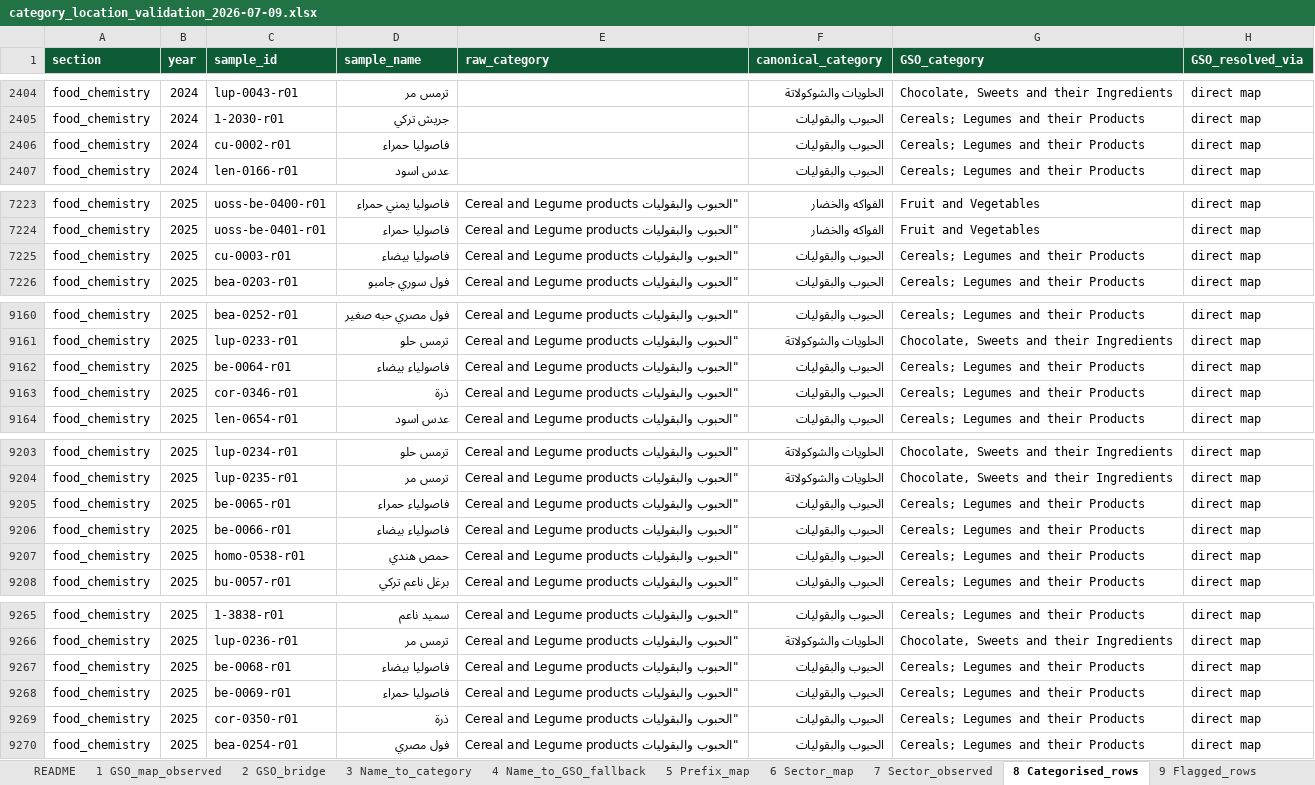
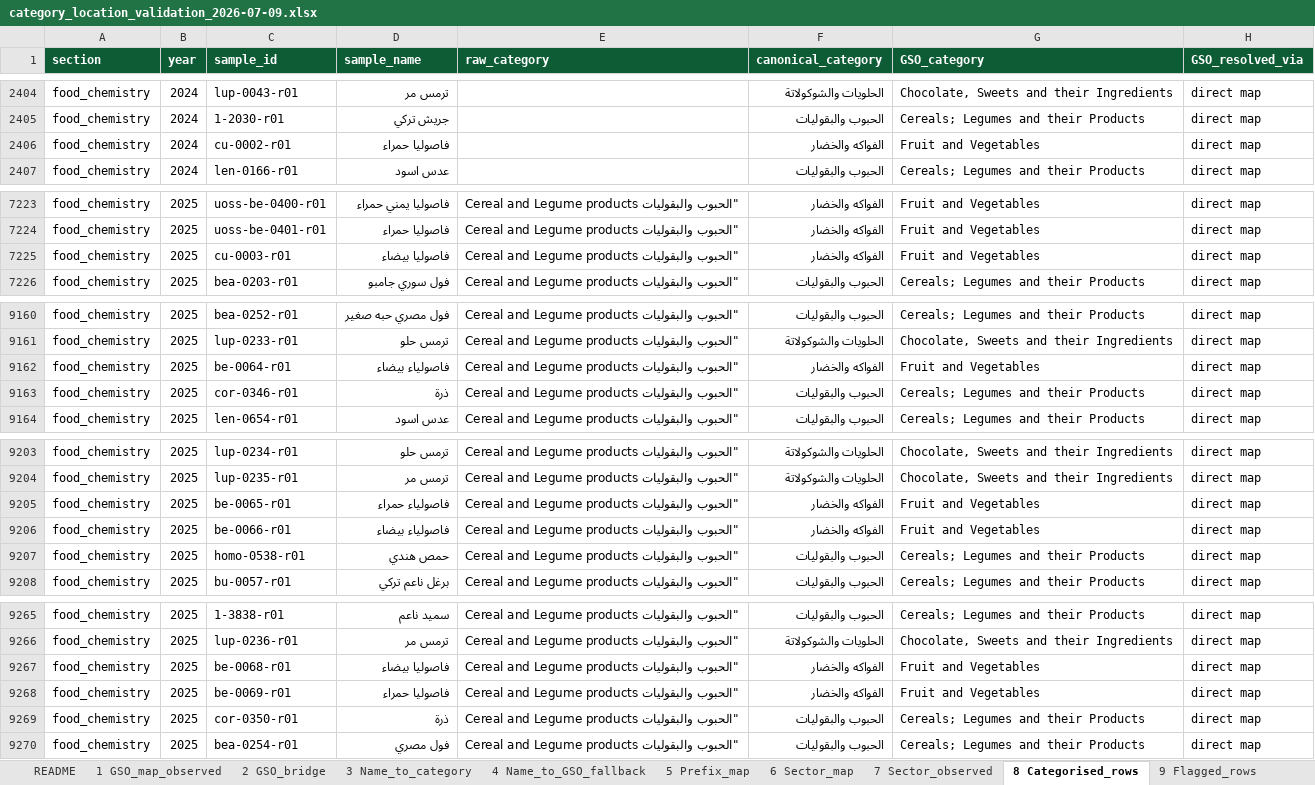
Before and after one commit to ohan-Bioinfo/R-D-amana, an Excel workbook: chemistry/reports/category_location_validation_2026-07-09.xlsx, sheet 8 Categorised_rows, drawn as a sheet; only a part is shown, gaps mark what is left out; values as stored, in another font and other column widths than the file's, no borders; the diff covers the shown part only; the diff names each change by its address in the sheet, - before the commit and + after, or states it on an @@ line.

```diff
--- a/chemistry/reports/category_location_validation_2026-07-09.xlsx (sheet 8 Categorised_rows)
+++ b/chemistry/reports/category_location_validation_2026-07-09.xlsx (sheet 8 Categorised_rows)
-F2406 (canonical_category): الحبوب والبقوليات
+F2406 (canonical_category): الفواكه والخضار
-G2406 (GSO_category): Cereals; Legumes and their Products
+G2406 (GSO_category): Fruit and Vegetables
-F7225 (canonical_category): الحبوب والبقوليات
+F7225 (canonical_category): الفواكه والخضار
-G7225 (GSO_category): Cereals; Legumes and their Products
+G7225 (GSO_category): Fruit and Vegetables
-F9162 (canonical_category): الحبوب والبقوليات
+F9162 (canonical_category): الفواكه والخضار
-G9162 (GSO_category): Cereals; Legumes and their Products
+G9162 (GSO_category): Fruit and Vegetables
-F9205:F9206 (canonical_category): الحبوب والبقوليات
+F9205:F9206 (canonical_category): الفواكه والخضار
-G9205:G9206 (GSO_category): Cereals; Legumes and their Products
+G9205:G9206 (GSO_category): Fruit and Vegetables
-F9267:F9268 (canonical_category): الحبوب والبقوليات
+F9267:F9268 (canonical_category): الفواكه والخضار
-G9267:G9268 (GSO_category): Cereals; Legumes and their Products
+G9267:G9268 (GSO_category): Fruit and Vegetables
```
Also changed, not shown: 4 edited cells elsewhere in this sheet, sheet 3 Name_to_category, sheet 1 GSO_map_observed, clean/chemistry/chem_aflatoxins_2025.xlsx, clean/chemistry/chem_food_chemistry_2024.xlsx, 18 other files.
